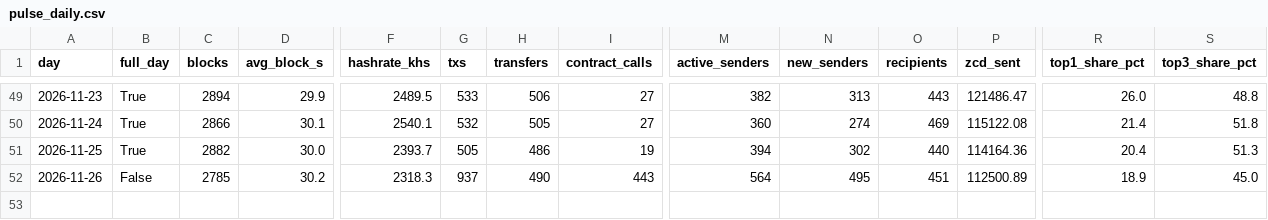
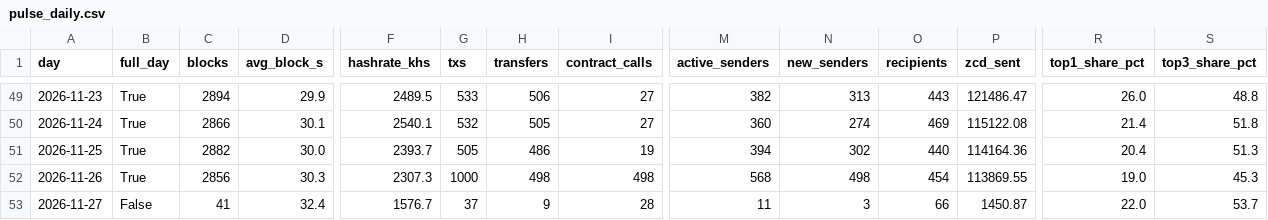
Before and after one commit to brilliantnodes/zycord-pulse, a CSV file: data/pulse_daily.csv, drawn as a sheet; only a part is shown, gaps mark what is left out; rows hold the shown columns only; the diff covers the shown part only; the diff names each change by its address in the sheet, - before the commit and + after, or states it on an @@ line.

Commit message:
Data: block 146,816, 2026-11-27T00:24:35Z

```diff
--- a/data/pulse_daily.csv
+++ b/data/pulse_daily.csv
-B52 (full_day): False
+B52 (full_day): True
-C52 (blocks): 2785
+C52 (blocks): 2856
-D52 (avg_block_s): 30.2
+D52 (avg_block_s): 30.3
-F52 (hashrate_khs): 2318.3
+F52 (hashrate_khs): 2307.3
-G52 (txs): 937
+G52 (txs): 1000
-H52 (transfers): 490
+H52 (transfers): 498
-I52 (contract_calls): 443
+I52 (contract_calls): 498
-M52 (active_senders): 564
+M52 (active_senders): 568
-N52 (new_senders): 495
+N52 (new_senders): 498
-O52 (recipients): 451
+O52 (recipients): 454
-P52 (zcd_sent): 112500.89
+P52 (zcd_sent): 113869.55
-R52 (top1_share_pct): 18.9
+R52 (top1_share_pct): 19.0
-S52 (top3_share_pct): 45.0
+S52 (top3_share_pct): 45.3
+row 53: 2026-11-27 | False | 41 | 32.4 | 1576.7 | 37 | 9 | 28 | 11 | 3 | 66 | 1450.87 | 22.0 | 53.7
```
Also changed, not shown: 4 edited cells elsewhere in this file, 5 other files.
